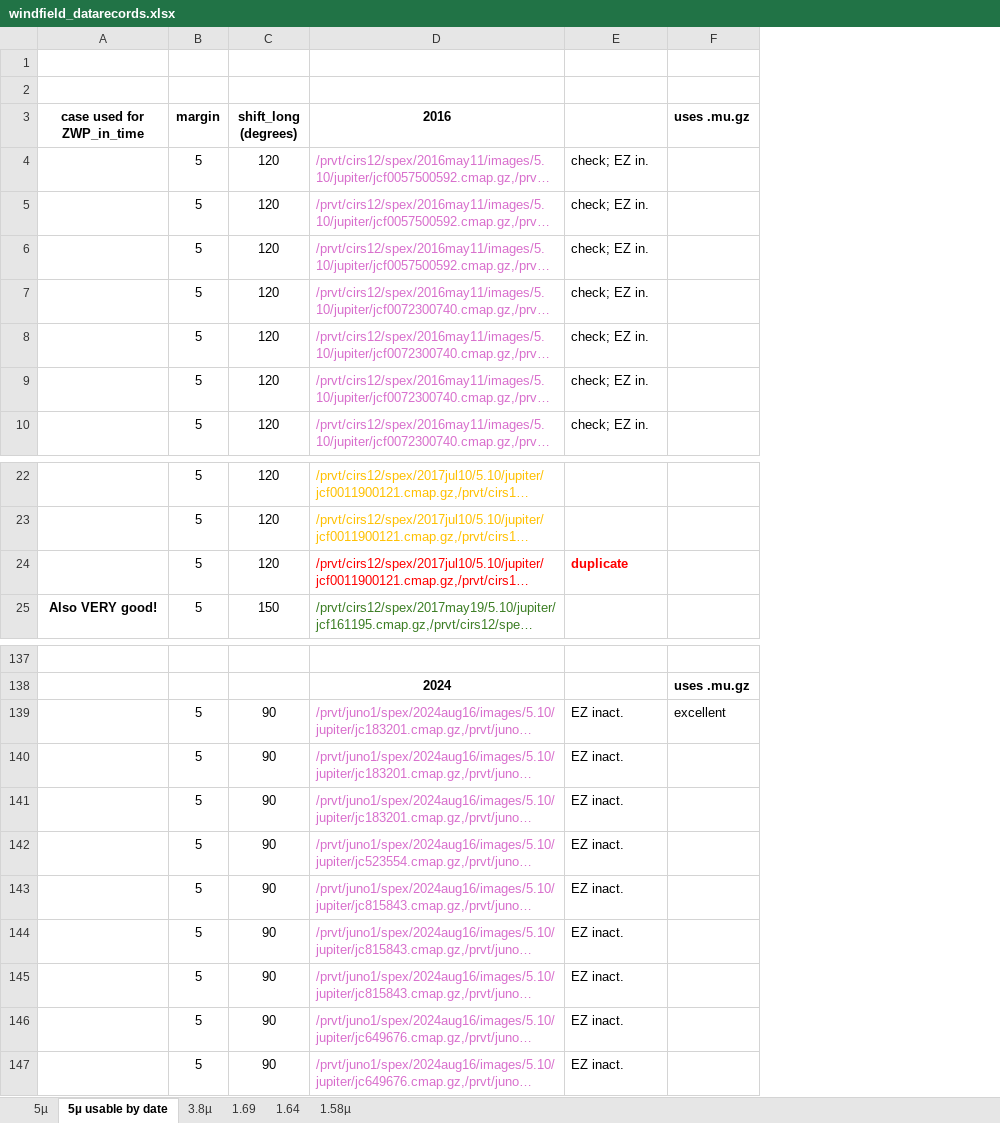
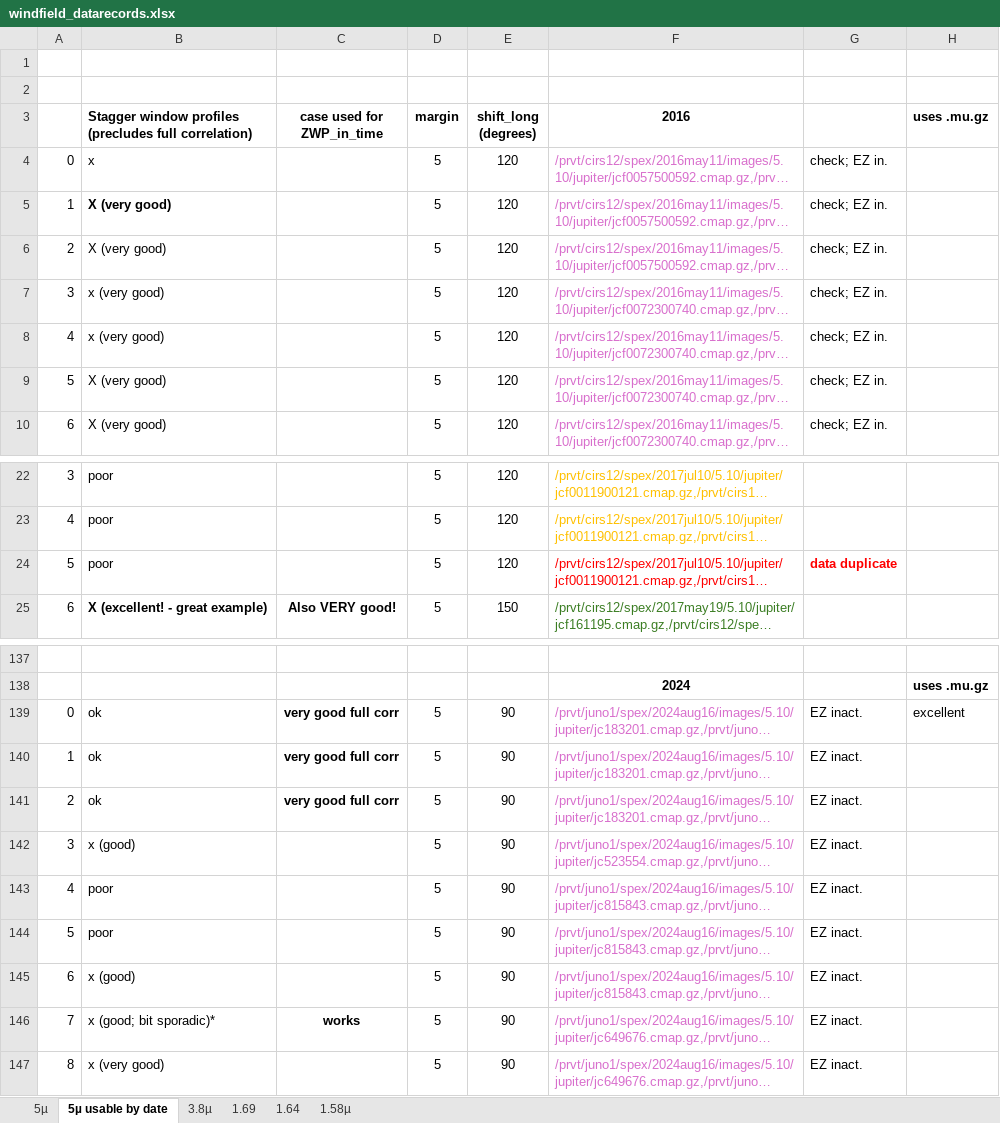
Before and after one commit to alihyder727/windfieldproject, an Excel workbook: windfield_datarecords.xlsx, sheet 5µ usable by date, drawn as a sheet; only a part is shown, gaps mark what is left out; long unchanged cells end in …; values as stored, in another font and other column widths than the file's, no borders; addresses are those after the commit; ↵ is a line break in a cell; the diff names each change by its address in the sheet, - before the commit and + after, or states it on an @@ line.

Commit message:
Adding full stagger functionality and error estimation. Works very well with full correlation between 20S and 20N with abuot 6 m/s range for 2024.

```diff
--- a/windfield_datarecords.xlsx (sheet 5µ usable by date)
+++ b/windfield_datarecords.xlsx (sheet 5µ usable by date)
+column A, rows 4-10: 0 | 1 | 2 | 3 | 4 | 5 | 6; rows 22-25: 3 | 4 | 5 | 6; rows 139-147: 0 | 1 | 2 | 3 | 4 | 5 | 6 | 7 | 8
+column B, rows 3-10: Stagger window profiles ↵ (precludes full correlation) | x | X (very good) | X (very good) | x (very good) | x (very good) | X (very good) | X (very good); rows 22-25: poor | poor | poor | X (excellent! - great example); rows 139-147: ok | ok | ok | x (good) | poor | poor | x (good) | x (good; bit sporadic)* | x (very good)
-G24: duplicate
+G24: data duplicate
-C139:C141 (case used for ZWP_in_time): (empty)
+C139:C141 (case used for ZWP_in_time): very good full corr
-C146 (case used for ZWP_in_time): (empty)
+C146 (case used for ZWP_in_time): works
```
Also changed, not shown: 6 other files.
